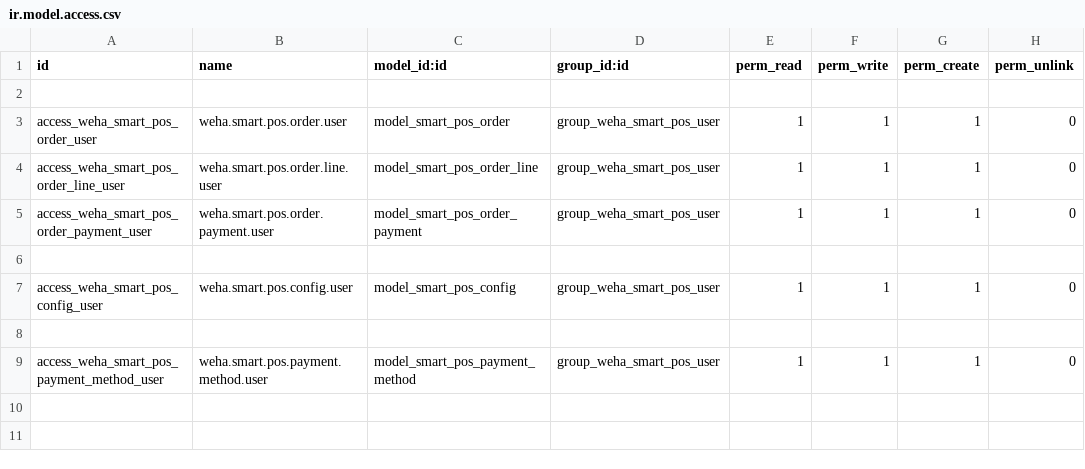
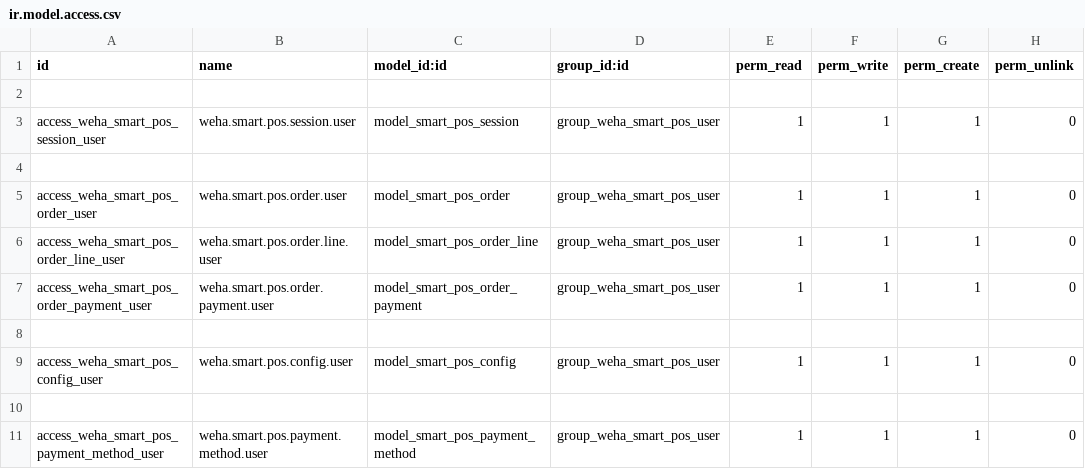
Before and after one commit to wahhid/odoo_weha_smart_pos, a CSV file: security/ir.model.access.csv, drawn as a sheet; the diff names each change by its address in the sheet, - before the commit and + after, or states it on an @@ line.

Commit message:
Modify Security

```diff
--- a/security/ir.model.access.csv
+++ b/security/ir.model.access.csv
+row 3: access_weha_smart_pos_session_user | weha.smart.pos.session.user | model_smart_pos_session | group_weha_smart_pos_user | 1 | 1 | 1 | 0
+row 4: (empty)
```
